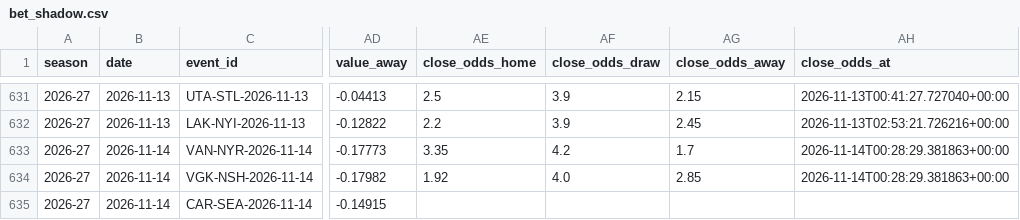
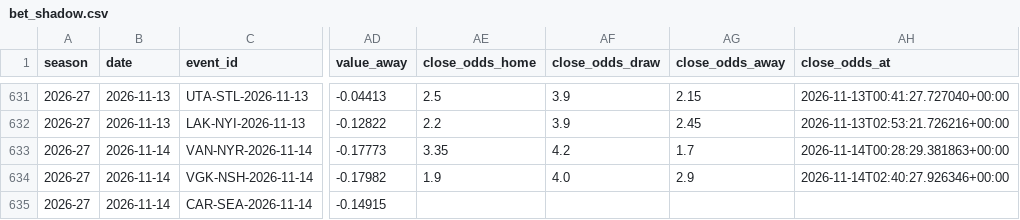
Before and after one commit to egeiran/NHL-ML-Prediction-Model, a CSV file: NHL/data/bet_shadow.csv, drawn as a sheet; only a part is shown, gaps mark what is left out; the diff names each change by its address in the sheet, - before the commit and + after, or states it on an @@ line.

```diff
--- a/NHL/data/bet_shadow.csv
+++ b/NHL/data/bet_shadow.csv
-AE634 (close_odds_home): 1.92
+AE634 (close_odds_home): 1.9
-AG634 (close_odds_away): 2.85
+AG634 (close_odds_away): 2.9
-AH634 (close_odds_at): 2026-11-14T00:28:29.381863+00:00
+AH634 (close_odds_at): 2026-11-14T02:40:27.926346+00:00
```
